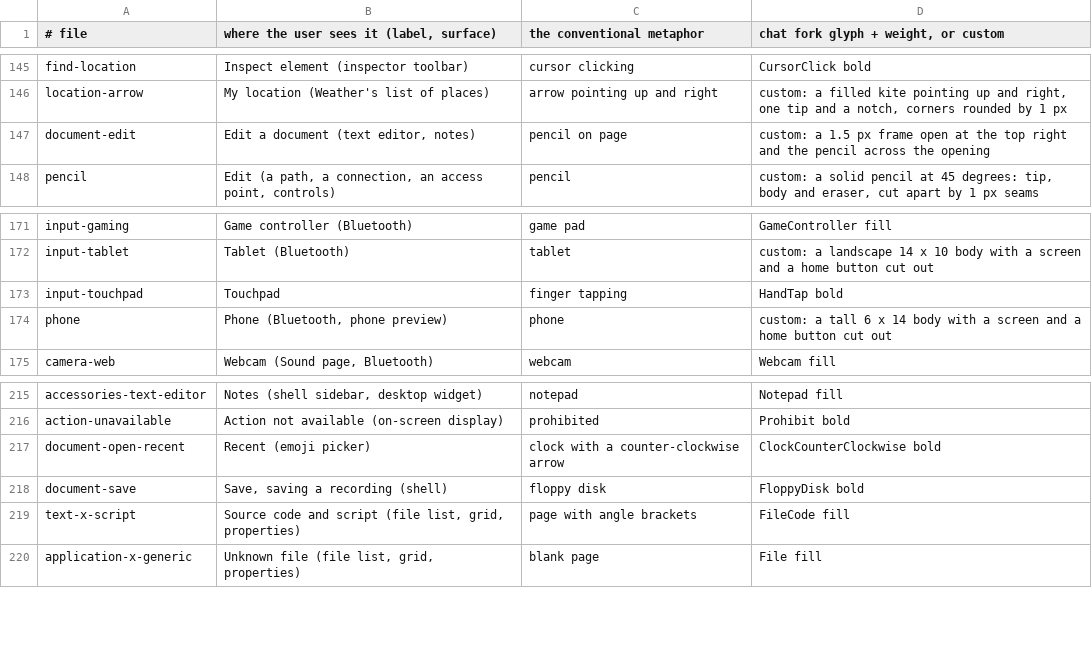
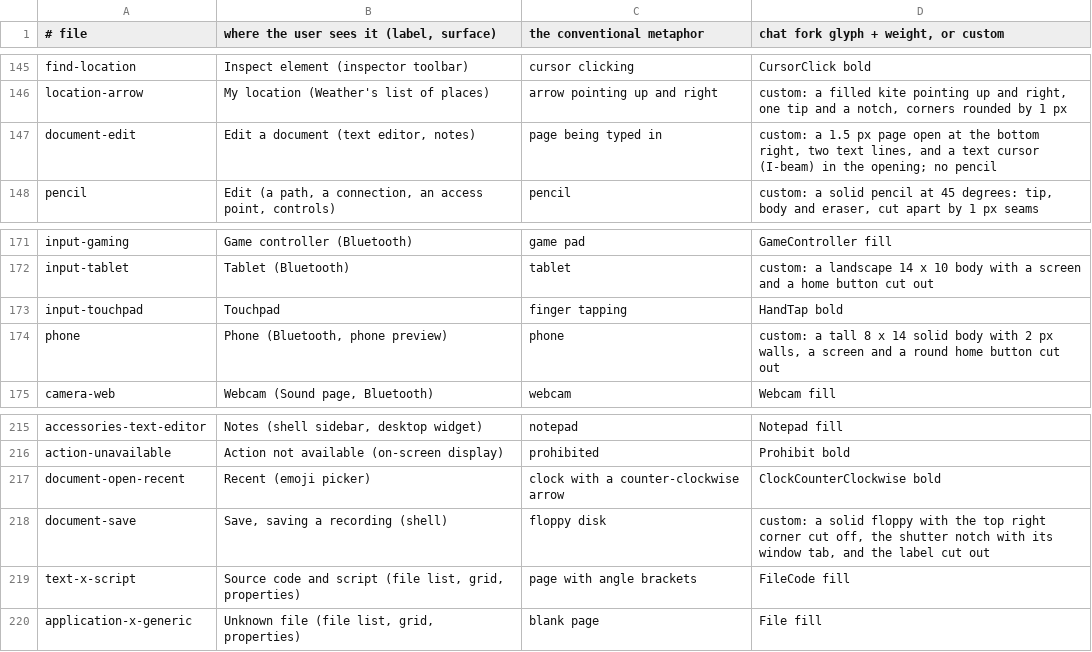
Before and after one commit to kierandrewett/bingux, a TSV file: scripts/icons/labels.tsv, drawn as a sheet; only a part is shown, gaps mark what is left out.

Commit message:
feat(icons): redraw document-edit, document-save and phone
- document-edit: no pencil any more. A 1.5 px page open at the bottom right, two text lines, and a text cursor (I-beam, 2 px stem) standing in the opening. Kieran on the Icons canvas: "i hate the pencil icon here". pencil itself is unchanged.
- document-save: was the fork's FloppyDisk bold, a thin outline that "looks kinda basic". Now drawn solid like the other objects: floppy with the top right corner cut off, the shutter notch with its tab, and the label cut out; every cut is at least 1.5 px and on whole pixels.
- phone: "needs to be thicker". Body 8 x 14 (was 6 x 14) with 2 px walls (was 1), the screen and a round home button cut out.
- Same names, edited in place in scripts/icons/src; crates/ui/icons and shell/bingux/icons rebuilt by build.py; labels.tsv rows, docs/bingux-ui.md and design/icon-adwaita-replacement.md say what is drawn now.
- golden.json: only these three entries replaced by what golden.py --update computes (the rest of the file left as it was, as in b9445e0).
- Checks: map-fork.py --check ok (139 sources); build.py --check ok (190 referenced, output matches, pixel rules hold for 212 icons; soft px at 16: document-edit 26, document-save 0, phone 0); golden.py: only the 2 pre-existing findings (folder-missing, swap-horizontal not in golden.json). No cargo build.
- Seen: 2-3 options each, rendered with raster.py at 16/20/24 dark and light; old against new on the Bingux: Icons canvas, frame 'Icons / All / Redraws: document-edit, document-save, phone' (0TQ7CBQGS4).

```diff
--- a/scripts/icons/labels.tsv
+++ b/scripts/icons/labels.tsv
@@ -146,3 +146,3 @@ find-location | Inspect element (inspector toolbar) | cursor clicking | CursorCl
 location-arrow | My location (Weather's list of places) | arrow pointing up and right | custom: a filled kite pointing up and right, one tip and a notch, corners rounded by 1 px
-document-edit | Edit a document (text editor, notes) | pencil on page | custom: a 1.5 px frame open at the top right and the pencil across the opening
+document-edit | Edit a document (text editor, notes) | page being typed in | custom: a 1.5 px page open at the bottom right, two text lines, and a text cursor (I-beam) in the opening; no pencil
 pencil | Edit (a path, a connection, an access point, controls) | pencil | custom: a solid pencil at 45 degrees: tip, body and eraser, cut apart by 1 px seams
@@ -173,3 +173,3 @@ input-tablet | Tablet (Bluetooth) | tablet | custom: a landscape 14 x 10 body wi
 input-touchpad | Touchpad | finger tapping | HandTap bold
-phone | Phone (Bluetooth, phone preview) | phone | custom: a tall 6 x 14 body with a screen and a home button cut out
+phone | Phone (Bluetooth, phone preview) | phone | custom: a tall 8 x 14 solid body with 2 px walls, a screen and a round home button cut out
 camera-web | Webcam (Sound page, Bluetooth) | webcam | Webcam fill
@@ -217,3 +217,3 @@ action-unavailable | Action not available (on-screen display) | prohibited | Pro
 document-open-recent | Recent (emoji picker) | clock with a counter-clockwise arrow | ClockCounterClockwise bold
-document-save | Save, saving a recording (shell) | floppy disk | FloppyDisk bold
+document-save | Save, saving a recording (shell) | floppy disk | custom: a solid floppy with the top right corner cut off, the shutter notch with its window tab, and the label cut out
 text-x-script | Source code and script (file list, grid, properties) | page with angle brackets | FileCode fill
```
Also changed, not shown: 12 other files.
